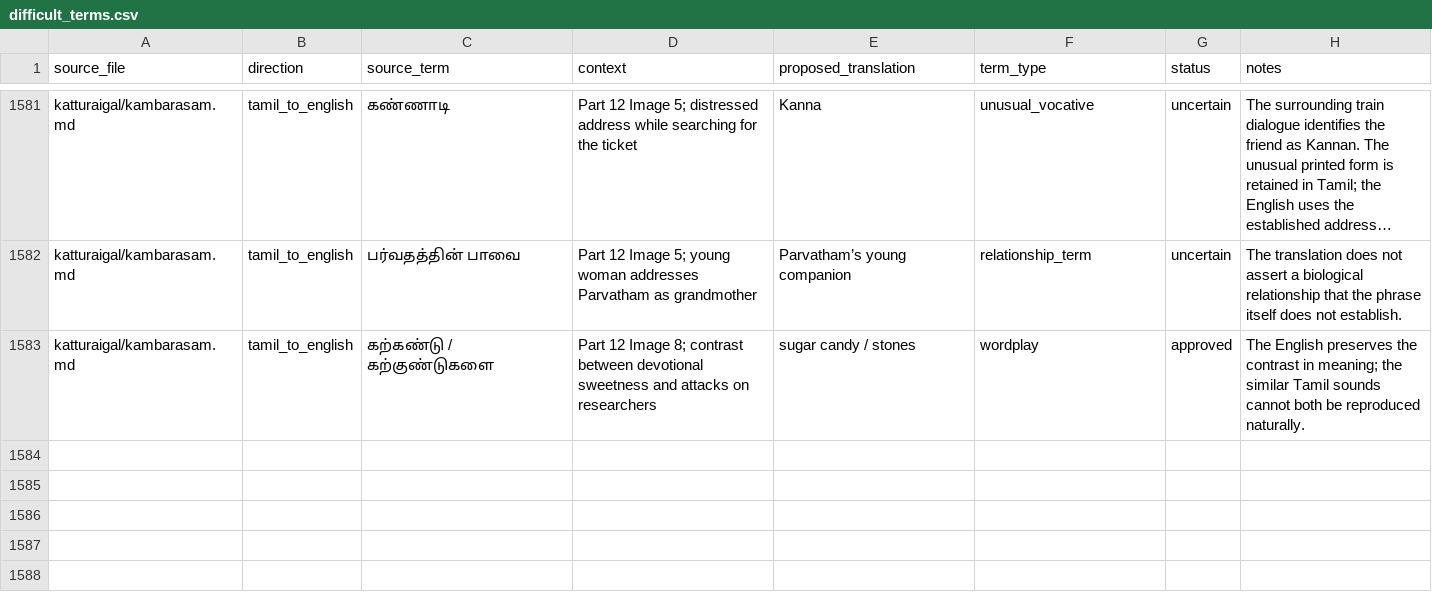
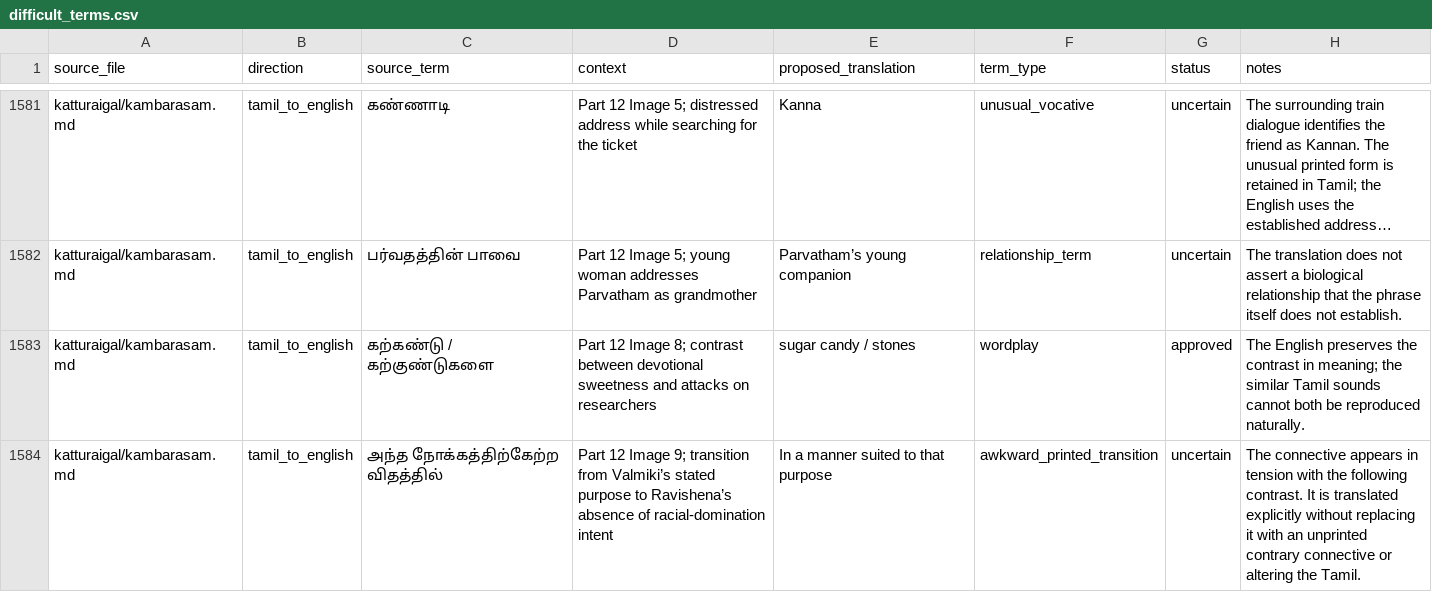
Before and after one commit to pugazg/anna-corpus, a CSV file: outputs/annavin_text_extractor/translated_contents/_translation_state/difficult_terms.csv, drawn as a sheet; only a part is shown, gaps mark what is left out; long unchanged cells end in …; the diff names each change by its address in the sheet, - before the commit and + after, or states it on an @@ line.

Commit message:
translation: checkpoint Kambarasam Part 13 Image 2

```diff
--- a/outputs/annavin_text_extractor/translated_contents/_translation_state/difficult_terms.csv
+++ b/outputs/annavin_text_extractor/translated_contents/_translation_state/difficult_terms.csv
+row 1584: katturaigal/kambarasam.md | tamil_to_english | அந்த நோக்கத்திற்கேற்ற விதத்தில் | Part 12 Image 9; transition from Valmiki’s stated purpose to Ravishena’s absence of racial-domination intent | In a manner suited to that purpose | awkward_printed_transition | uncertain | The connective appears in tension with the following contrast. It is translated explicitly without replacing it with an unprinted contrary connective or altering the Tamil.
```
Also changed, not shown: 1 other file.
